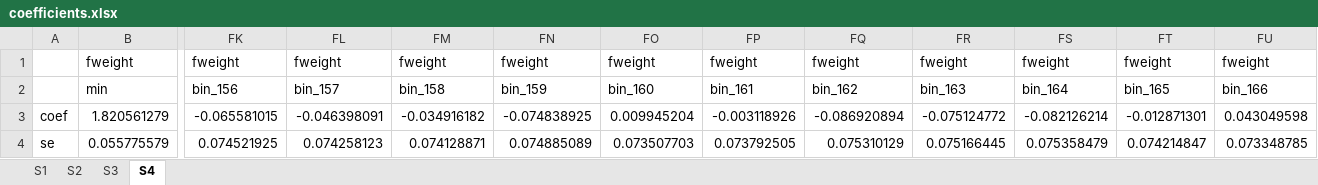
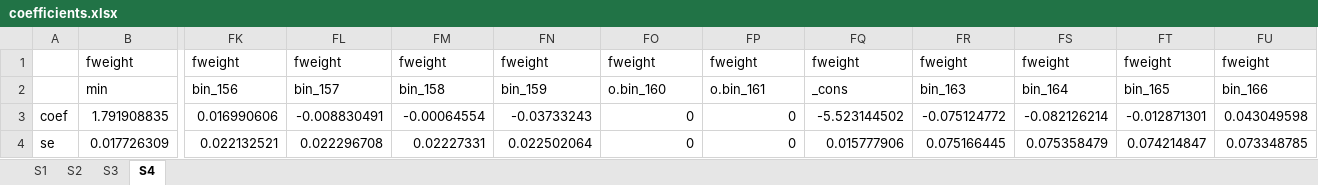
Before and after one commit to boyuchen21/minimum_wage, an Excel workbook: tables/coefficients.xlsx, sheet S4, drawn as a sheet; only a part is shown, gaps mark what is left out; values as stored, in another font and other column widths than the file's, no borders; removed rows and columns are numbered as before the commit, all else as after; rows hold the shown columns only; the diff names each change by its address in the sheet, - before the commit and + after, or states it on an @@ line.

```diff
--- a/tables/coefficients.xlsx (sheet S4)
+++ b/tables/coefficients.xlsx (sheet S4)
-FO2: bin_160
+FO2: o.bin_160
-FP2: bin_161
+FP2: o.bin_161
-FQ2: bin_162
+FQ2: _cons
-row 3: coef | 1.820561279 | -0.065581015 | -0.046398091 | -0.034916182 | -0.074838925 | 0.009945204 | -0.003118926 | -0.086920894 | -0.075124772 | -0.082126214 | -0.012871301 | 0.043049598
-row 4: se | 0.055775579 | 0.074521925 | 0.074258123 | 0.074128871 | 0.074885089 | 0.073507703 | 0.073792505 | 0.075310129 | 0.075166445 | 0.075358479 | 0.074214847 | 0.073348785
+row 3: coef | 1.791908835 | 0.016990606 | -0.008830491 | -0.00064554 | -0.03733243 | 0 | 0 | -5.523144502 | -0.075124772 | -0.082126214 | -0.012871301 | 0.043049598
+row 4: se | 0.017726309 | 0.022132521 | 0.022296708 | 0.02227331 | 0.022502064 | 0 | 0 | 0.015777906 | 0.075166445 | 0.075358479 | 0.074214847 | 0.073348785
```
Also changed, not shown: sheet S1, sheet S3, sheet S2, 8 other files.
